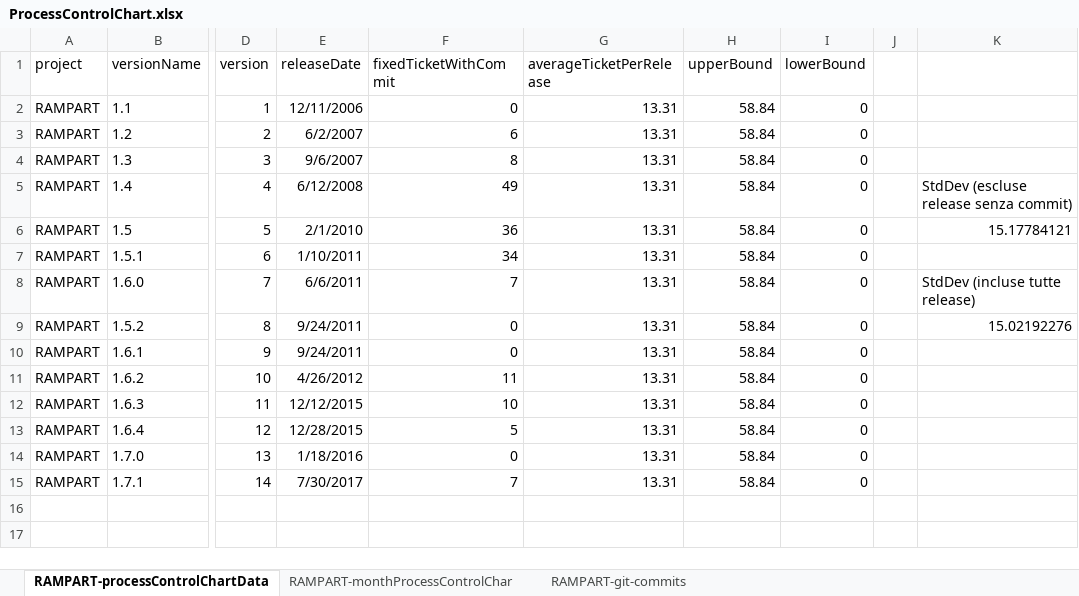
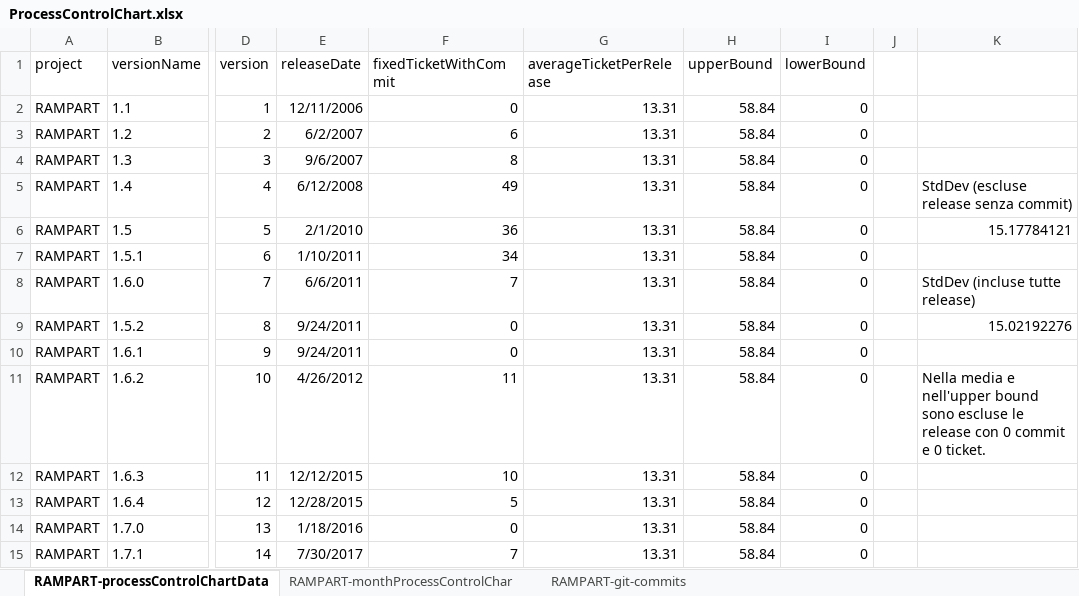
Before and after one commit to redjack96/RampartProcessControlChart, an Excel workbook: ProcessControlChart.xlsx, sheet RAMPART-processControlChartData, drawn as a sheet; only a part is shown, gaps mark what is left out; values as stored, in another font and other column widths than the file's, no borders; charts and pictures and table styles not drawn; the diff names each change by its address in the sheet, - before the commit and + after, or states it on an @@ line.

```diff
--- a/ProcessControlChart.xlsx (sheet RAMPART-processControlChartData)
+++ b/ProcessControlChart.xlsx (sheet RAMPART-processControlChartData)
-K11: (empty)
+K11: Nella media e nell'upper bound sono escluse le release con 0 commit e 0 ticket.
```
Also changed, not shown: sheet RAMPART-monthProcessControlChar, charts or pictures, 3 other files.
